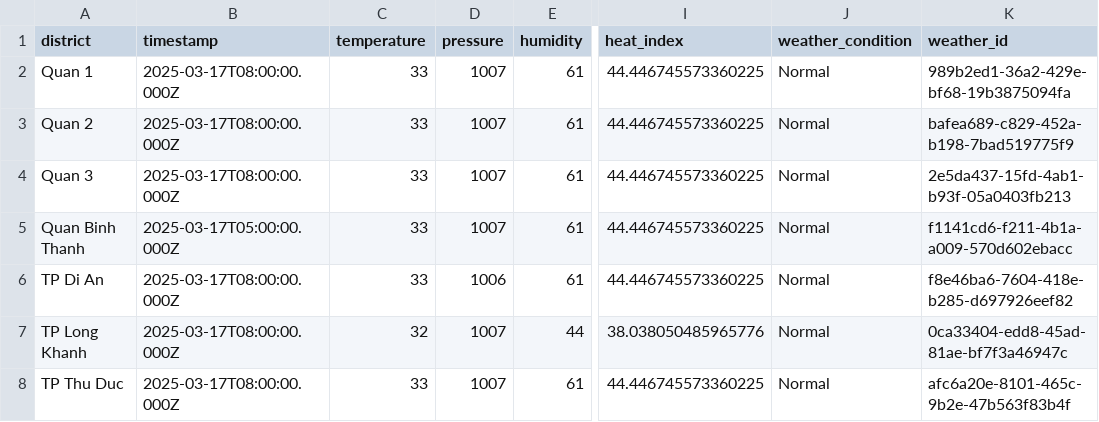
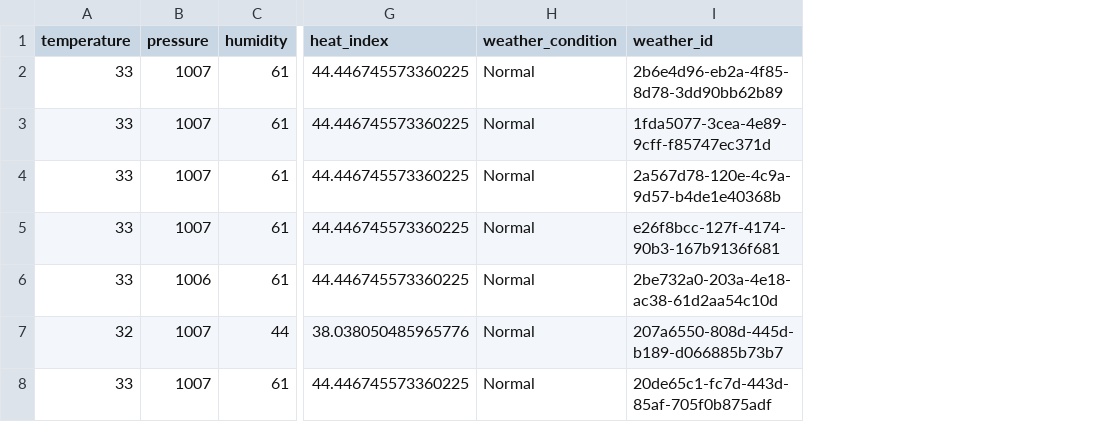
Before and after one commit to Nhannt2609/AQ-HCMC-analysis, a CSV file: src/scripts/processed_data/weather_data.csv, drawn as a sheet; only a part is shown, gaps mark what is left out; removed rows and columns are numbered as before the commit, all else as after; the diff names each change by its address in the sheet, - before the commit and + after, or states it on an @@ line.

```diff
--- a/src/scripts/processed_data/weather_data.csv
+++ b/src/scripts/processed_data/weather_data.csv
-column A (district), rows 2-8: Quan 1 | Quan 2 | Quan 3 | Quan Binh Thanh | TP Di An | TP Long Khanh | TP Thu Duc
-column B (timestamp), rows 2-8: 2025-03-17T08:00:00.000Z | 2025-03-17T08:00:00.000Z | 2025-03-17T08:00:00.000Z | 2025-03-17T05:00:00.000Z | 2025-03-17T08:00:00.000Z | 2025-03-17T08:00:00.000Z | 2025-03-17T08:00:00.000Z
-I2 (weather_id): 989b2ed1-36a2-429e-bf68-19b3875094fa
+I2 (weather_id): 2b6e4d96-eb2a-4f85-8d78-3dd90bb62b89
-I3 (weather_id): bafea689-c829-452a-b198-7bad519775f9
+I3 (weather_id): 1fda5077-3cea-4e89-9cff-f85747ec371d
-I4 (weather_id): 2e5da437-15fd-4ab1-b93f-05a0403fb213
+I4 (weather_id): 2a567d78-120e-4c9a-9d57-b4de1e40368b
-I5 (weather_id): f1141cd6-f211-4b1a-a009-570d602ebacc
+I5 (weather_id): e26f8bcc-127f-4174-90b3-167b9136f681
-I6 (weather_id): f8e46ba6-7604-418e-b285-d697926eef82
+I6 (weather_id): 2be732a0-203a-4e18-ac38-61d2aa54c10d
-I7 (weather_id): 0ca33404-edd8-45ad-81ae-bf7f3a46947c
+I7 (weather_id): 207a6550-808d-445d-b189-d066885b73b7
-I8 (weather_id): afc6a20e-8101-465c-9b2e-47b563f83b4f
+I8 (weather_id): 20de65c1-fc7d-443d-85af-705f0b875adf
```
Also changed, not shown: src/scripts/processed_data/fact_data.csv, src/scripts/processed_data/traffic_data.csv, 3 other files.
